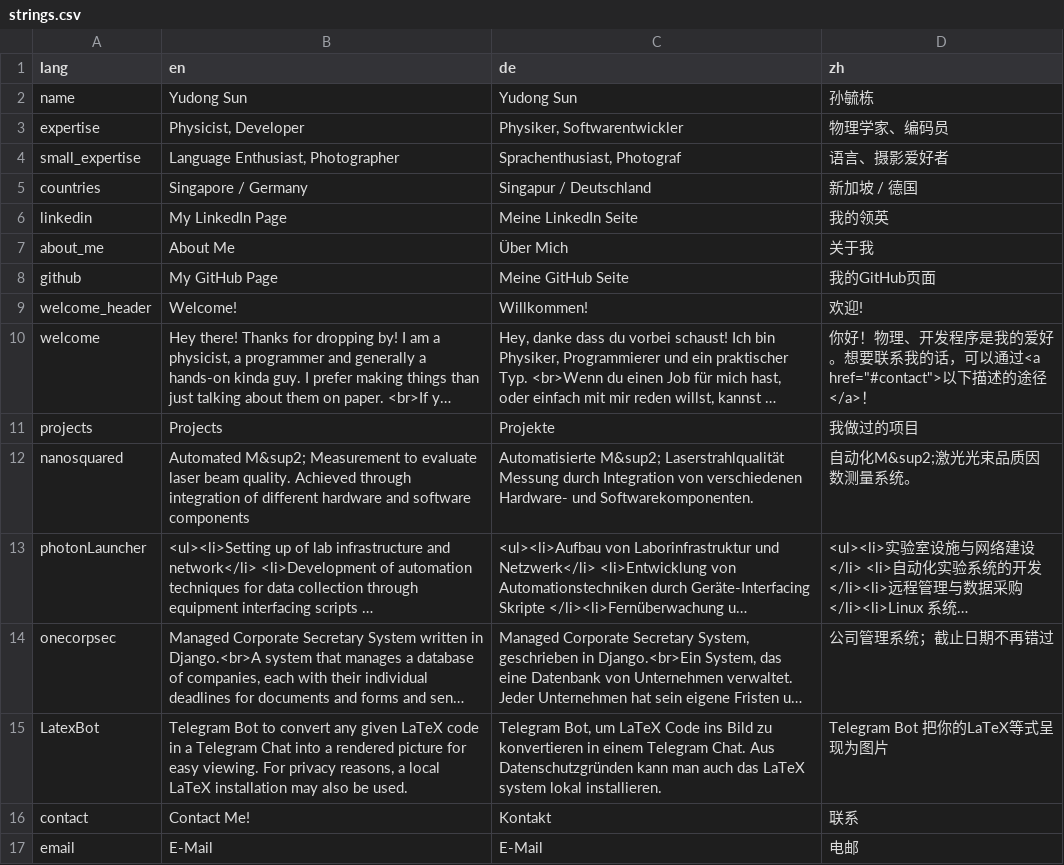
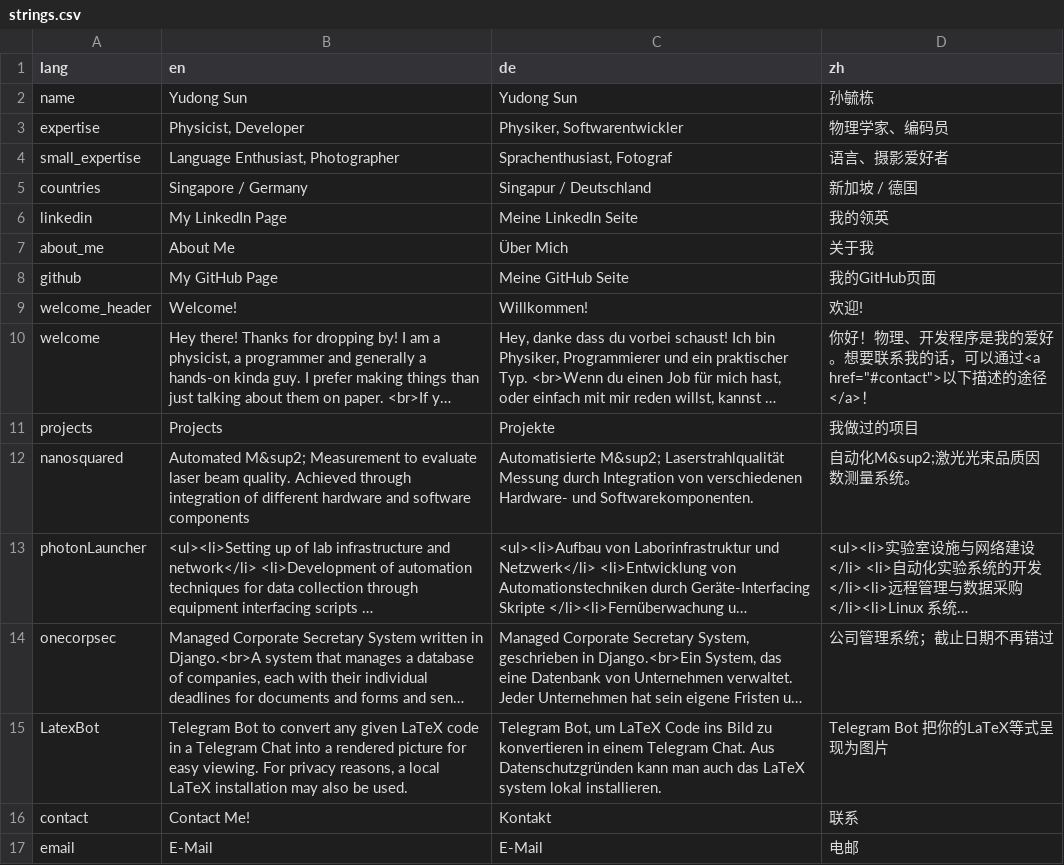
Before and after one commit to sunjerry019/profile-repo, a CSV file: include/strings.csv, drawn as a sheet; long unchanged cells end in ….

Commit message:
Change Photograf to Fotograf

```diff
--- a/include/strings.csv
+++ b/include/strings.csv
@@ -3,3 +3,3 @@ name,Yudong Sun,Yudong Sun,孙毓栋
 expertise,"Physicist, Developer","Physiker, Softwarentwickler",物理学家、编码员
-small_expertise,"Language Enthusiast, Photographer","Sprachenthusiast, Photograf",语言、摄影爱好者
+small_expertise,"Language Enthusiast, Photographer","Sprachenthusiast, Fotograf",语言、摄影爱好者
 countries,Singapore / Germany,Singapur / Deutschland,新加坡 / 德国
```
